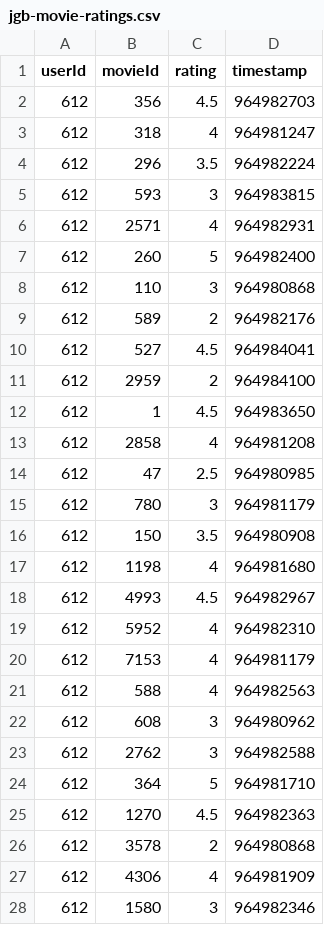
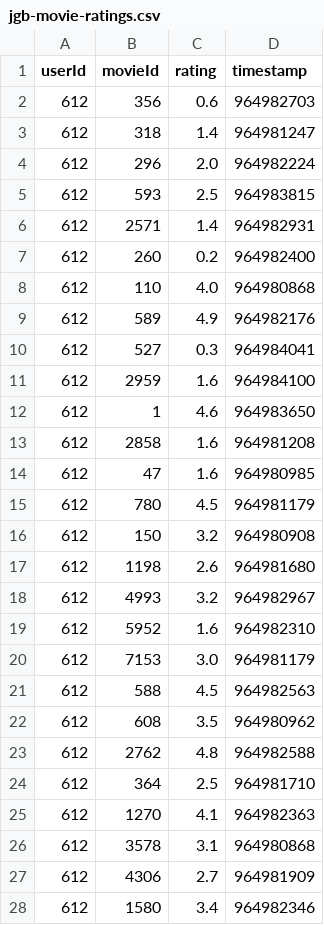
Before and after one commit to Pulaboo/CI-Project, a CSV file: jgb-movie-ratings.csv, drawn as a sheet; only a part is shown; the diff covers the shown part only.

Commit message:
Add files via upload

```diff
--- a/jgb-movie-ratings.csv
+++ b/jgb-movie-ratings.csv
@@ -1,28 +1,28 @@
 userId,movieId,rating,timestamp
-612,356,4.5,964982703
-612,318,4,964981247
-612,296,3.5,964982224
-612,593,3,964983815
-612,2571,4,964982931
-612,260,5,964982400
-612,110,3,964980868
-612,589,2,964982176
-612,527,4.5,964984041
-612,2959,2,964984100
-612,1,4.5,964983650
-612,2858,4,964981208
-612,47,2.5,964980985
-612,780,3,964981179
-612,150,3.5,964980908
-612,1198,4,964981680
-612,4993,4.5,964982967
-612,5952,4,964982310
-612,7153,4,964981179
-612,588,4,964982563
-612,608,3,964980962
-612,2762,3,964982588
-612,364,5,964981710
-612,1270,4.5,964982363
-612,3578,2,964980868
-612,4306,4,964981909
-612,1580,3,964982346
+612,356,0.6,964982703
+612,318,1.4,964981247
+612,296,2.0,964982224
+612,593,2.5,964983815
+612,2571,1.4,964982931
+612,260,0.2,964982400
+612,110,4.0,964980868
+612,589,4.9,964982176
+612,527,0.3,964984041
+612,2959,1.6,964984100
+612,1,4.6,964983650
+612,2858,1.6,964981208
+612,47,1.6,964980985
+612,780,4.5,964981179
+612,150,3.2,964980908
+612,1198,2.6,964981680
+612,4993,3.2,964982967
+612,5952,1.6,964982310
+612,7153,3.0,964981179
+612,588,4.5,964982563
+612,608,3.5,964980962
+612,2762,4.8,964982588
+612,364,2.5,964981710
+612,1270,4.1,964982363
+612,3578,3.1,964980868
+612,4306,2.7,964981909
+612,1580,3.4,964982346
```
Also changed, not shown: 107 edited cells elsewhere in this file.
